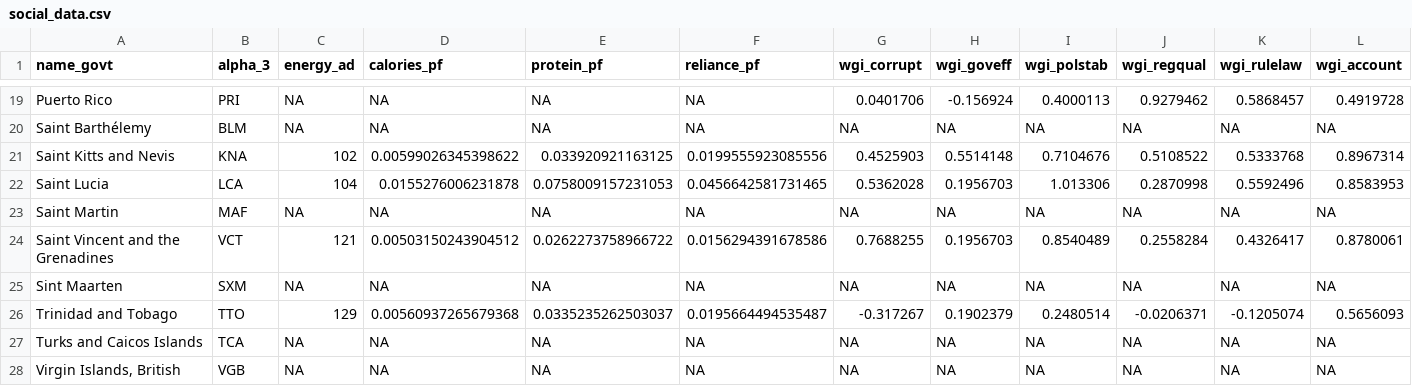
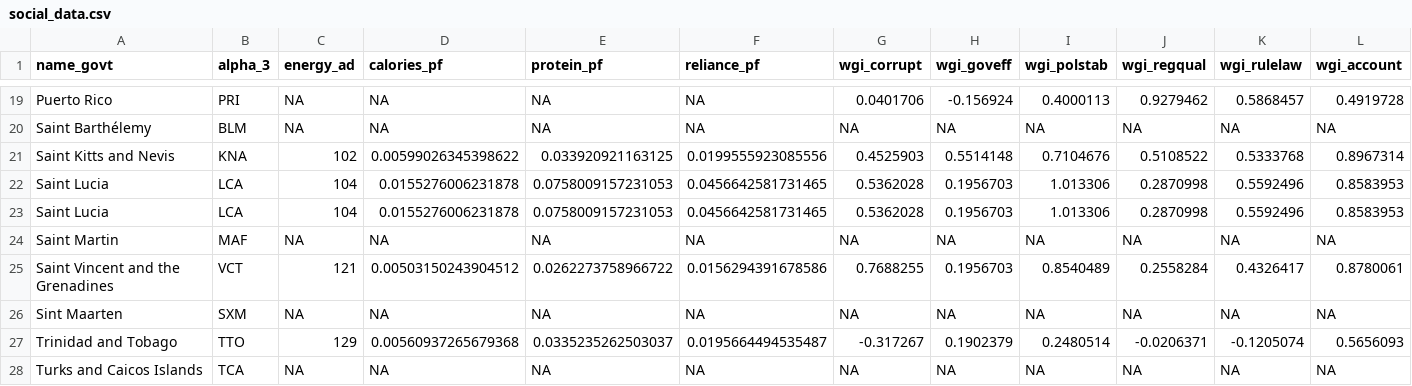
Before and after one commit to jcvdav/kuni_fads, a CSV file: data/social_data.csv, drawn as a sheet; only a part is shown, gaps mark what is left out; the shorter side is filled out with more unchanged rows; rows hold the shown columns only; the diff names each change by its address in the sheet, - before the commit and + after, or states it on an @@ line.

```diff
--- a/data/social_data.csv
+++ b/data/social_data.csv
+row 23: Saint Lucia | LCA | 104 | 0.0155276006231878 | 0.0758009157231053 | 0.0456642581731465 | 0.5362028 | 0.1956703 | 1.013306 | 0.2870998 | 0.5592496 | 0.8583953
```
Also changed, not shown: data/data_scaled.csv, 3 other files.
